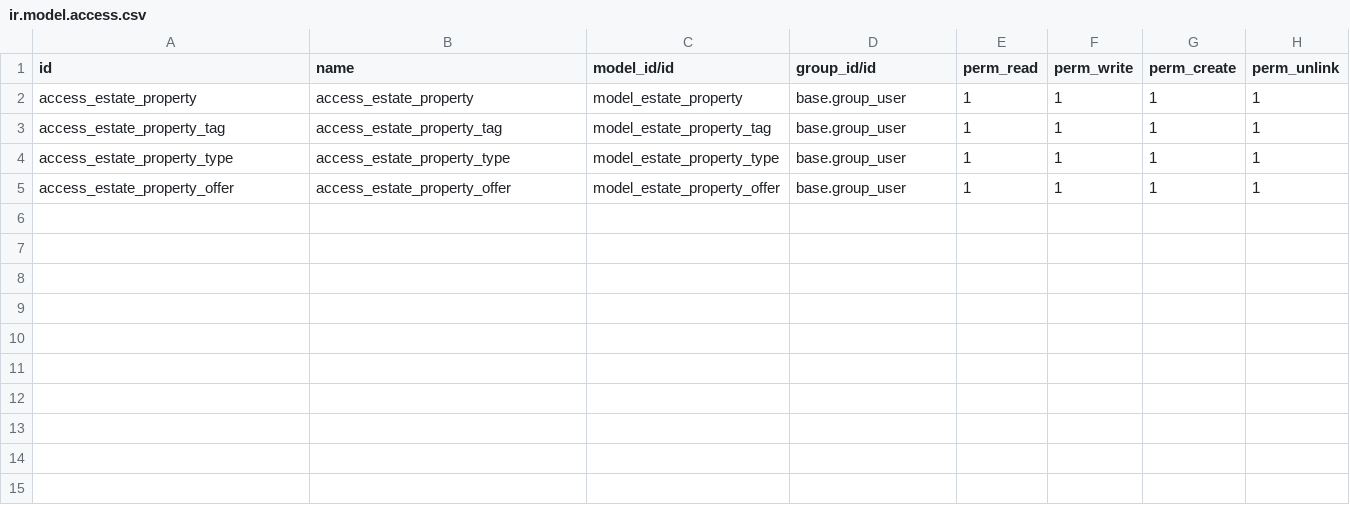
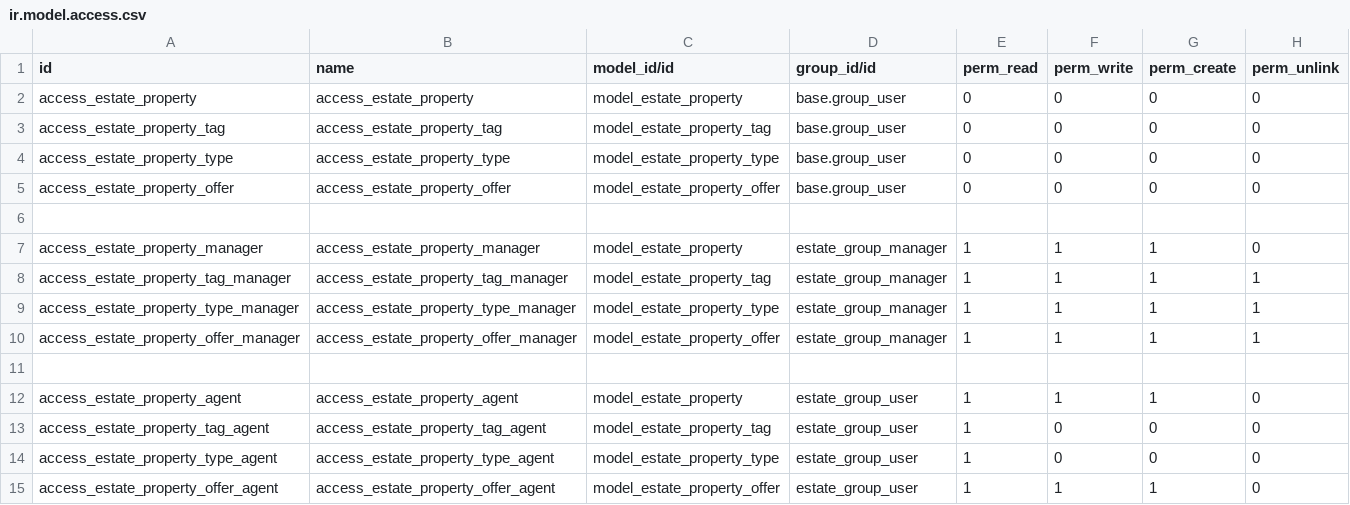
Before and after one commit to odoo-dev/tutorials, a CSV file: estate/security/ir.model.access.csv, drawn as a sheet.

Commit message:
[IMP] estate,estate_account: models,security,views
This commit introduces the Restrict access to data implementation

```diff
--- a/estate/security/ir.model.access.csv
+++ b/estate/security/ir.model.access.csv
@@ -1,5 +1,15 @@
 id,name,model_id/id,group_id/id,perm_read,perm_write,perm_create,perm_unlink
-access_estate_property,access_estate_property,model_estate_property,base.group_user,1,1,1,1
-access_estate_property_tag,access_estate_property_tag,model_estate_property_tag,base.group_user,1,1,1,1
-access_estate_property_type,access_estate_property_type,model_estate_property_type,base.group_user,1,1,1,1
-access_estate_property_offer,access_estate_property_offer,model_estate_property_offer,base.group_user,1,1,1,1
+access_estate_property,access_estate_property,model_estate_property,base.group_user,0,0,0,0
+access_estate_property_tag,access_estate_property_tag,model_estate_property_tag,base.group_user,0,0,0,0
+access_estate_property_type,access_estate_property_type,model_estate_property_type,base.group_user,0,0,0,0
+access_estate_property_offer,access_estate_property_offer,model_estate_property_offer,base.group_user,0,0,0,0
+
+access_estate_property_manager,access_estate_property_manager,model_estate_property,estate_group_manager,1,1,1,0
+access_estate_property_tag_manager,access_estate_property_tag_manager,model_estate_property_tag,estate_group_manager,1,1,1,1
+access_estate_property_type_manager,access_estate_property_type_manager,model_estate_property_type,estate_group_manager,1,1,1,1
+access_estate_property_offer_manager,access_estate_property_offer_manager,model_estate_property_offer,estate_group_manager,1,1,1,1
+
+access_estate_property_agent,access_estate_property_agent,model_estate_property,estate_group_user,1,1,1,0
+access_estate_property_tag_agent,access_estate_property_tag_agent,model_estate_property_tag,estate_group_user,1,0,0,0
+access_estate_property_type_agent,access_estate_property_type_agent,model_estate_property_type,estate_group_user,1,0,0,0
+access_estate_property_offer_agent,access_estate_property_offer_agent,model_estate_property_offer,estate_group_user,1,1,1,0
```
Also changed, not shown: 6 other files.
